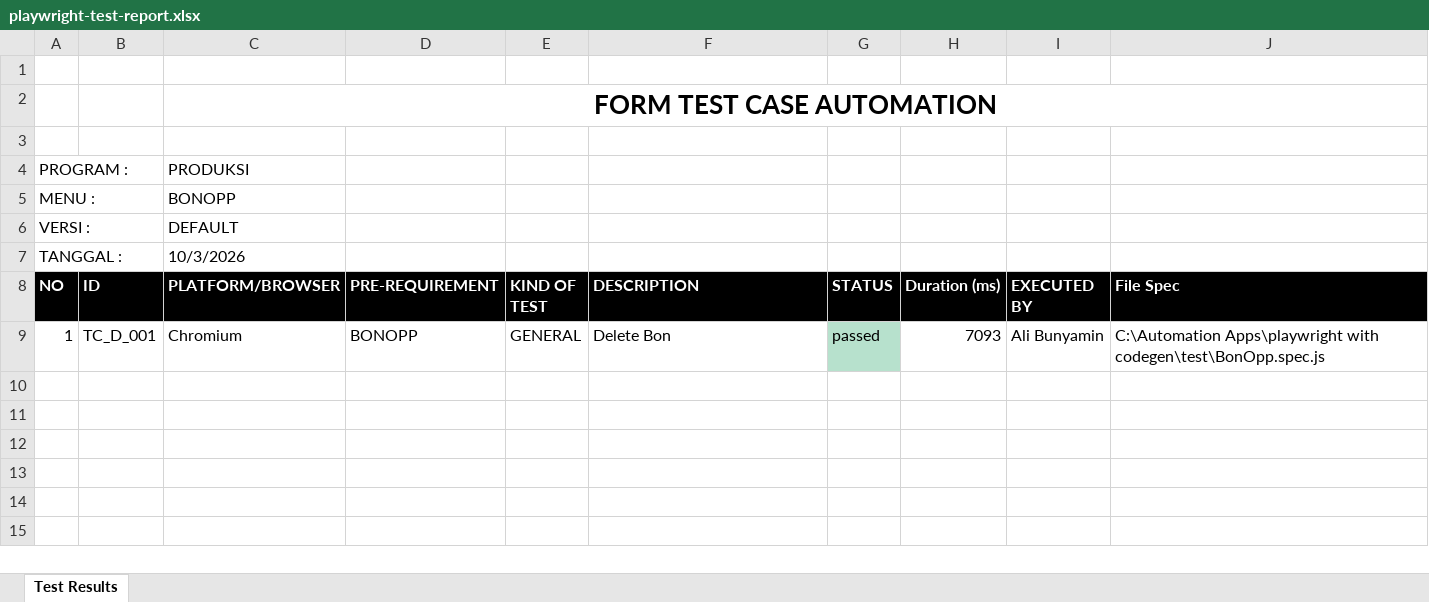
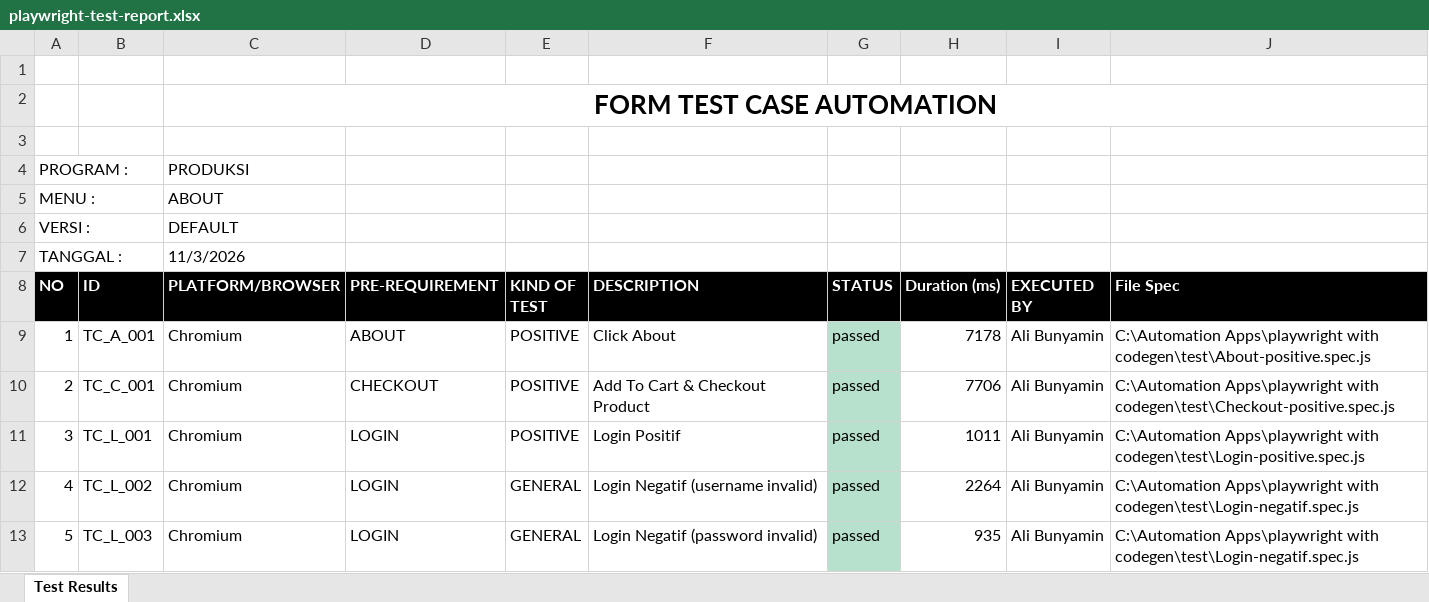
Before and after one commit to alibnymn/playwright-with-codegen, an Excel workbook: playwright-test-report.xlsx, sheet Test Results, drawn as a sheet; values as stored, in another font and other column widths than the file's, no borders; the diff names each change by its address in the sheet, - before the commit and + after, or states it on an @@ line.

Commit message:
Update delete bon opp

```diff
--- a/playwright-test-report.xlsx (sheet Test Results)
+++ b/playwright-test-report.xlsx (sheet Test Results)
-C5 (PLATFORM/BROWSER): BONOPP
+C5 (PLATFORM/BROWSER): ABOUT
-C7 (PLATFORM/BROWSER): 10/3/2026
+C7 (PLATFORM/BROWSER): 11/3/2026
-B9 (ID): TC_D_001
+B9 (ID): TC_A_001
-D9 (PRE-REQUIREMENT): BONOPP
+D9 (PRE-REQUIREMENT): ABOUT
-E9 (KIND OF TEST): GENERAL
+E9 (KIND OF TEST): POSITIVE
-F9 (DESCRIPTION): Delete Bon
+F9 (DESCRIPTION): Click About
-H9 (Duration (ms)): 7093
+H9 (Duration (ms)): 7178
-J9 (File Spec): …Apps\playwright with codegen\test\BonOpp.spec.js
+J9 (File Spec): …Apps\playwright with codegen\test\About-positive.spec.js
+row 10: 2 | TC_C_001 | Chromium | CHECKOUT | POSITIVE | Add To Cart & Checkout Product | passed | 7706 | Ali Bunyamin | C:\Automation Apps\playwright with codegen\test\Checkout-positive.spec.js
+row 11: 3 | TC_L_001 | Chromium | LOGIN | POSITIVE | Login Positif | passed | 1011 | Ali Bunyamin | C:\Automation Apps\playwright with codegen\test\Login-positive.spec.js
+row 12: 4 | TC_L_002 | Chromium | LOGIN | GENERAL | Login Negatif (username invalid) | passed | 2264 | Ali Bunyamin | C:\Automation Apps\playwright with codegen\test\Login-negatif.spec.js
+row 13: 5 | TC_L_003 | Chromium | LOGIN | GENERAL | Login Negatif (password invalid) | passed | 935 | Ali Bunyamin | C:\Automation Apps\playwright with codegen\test\Login-negatif.spec.js
```
Also changed, not shown: 1 other file.
